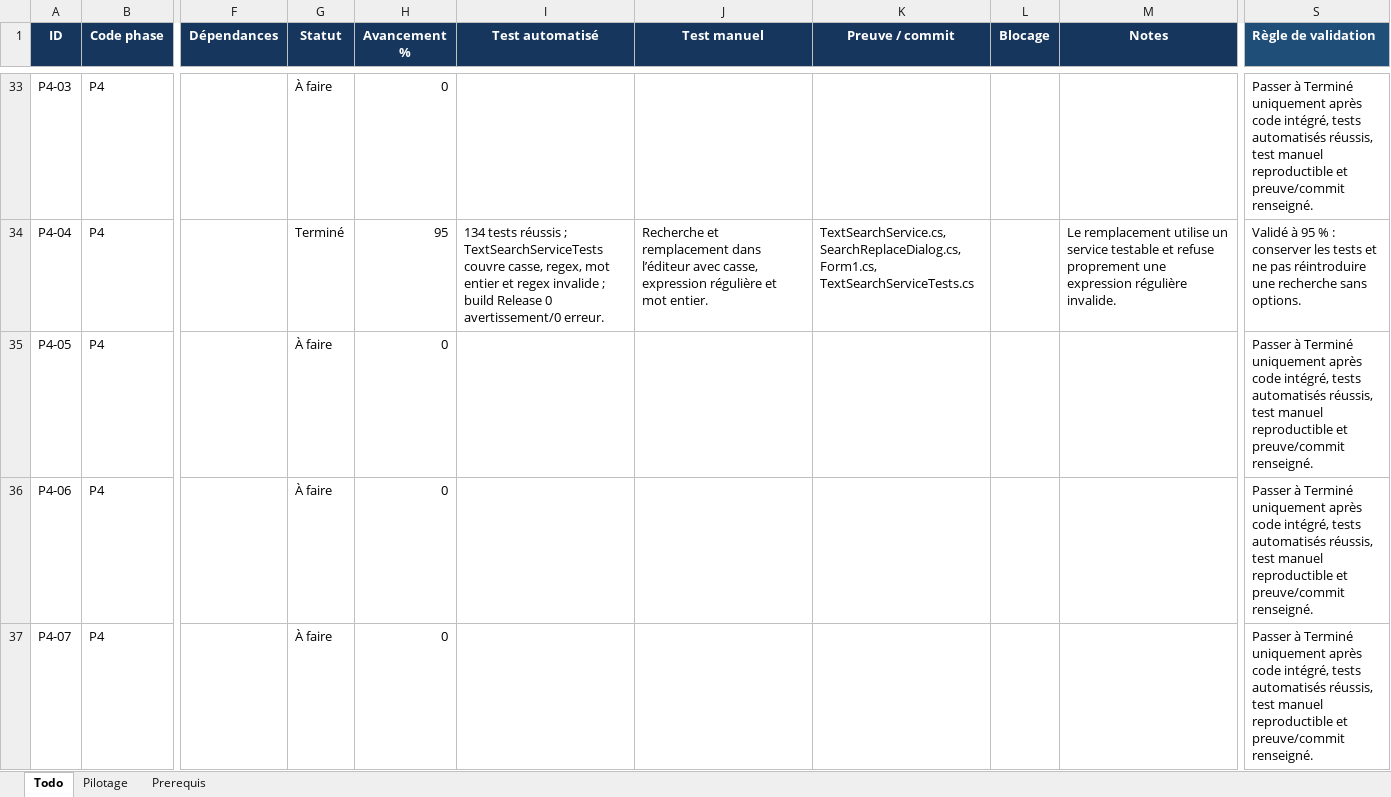
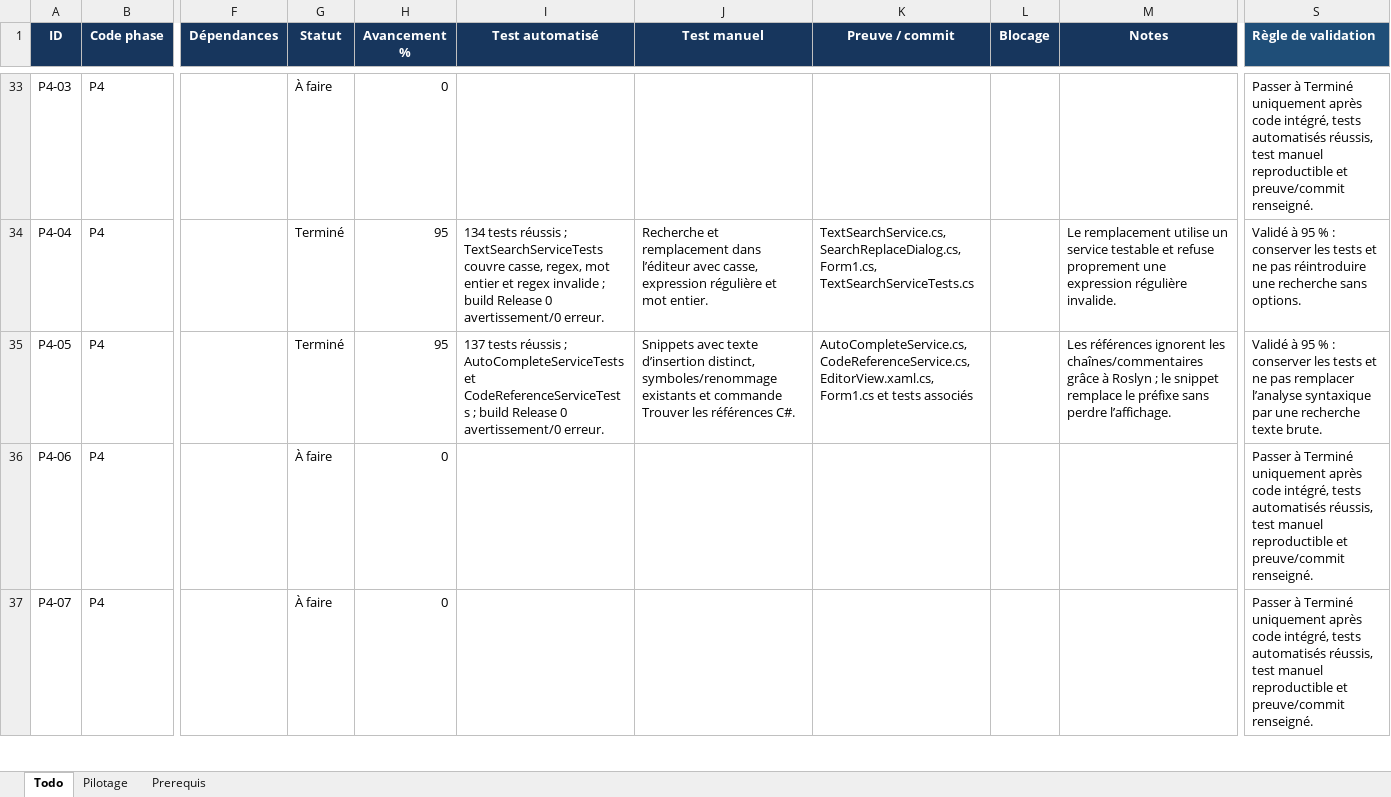
Before and after one commit to h8hxhhhfvx-create/KEYCE-CODE, an Excel workbook: outputs/KEYCE_CODE_TODO_PROFESSIONNEL.xlsx, sheet Todo, drawn as a sheet; only a part is shown, gaps mark what is left out; values as stored, in another font and other column widths than the file's, no borders; conditional formats not drawn; the diff names each change by its address in the sheet, - before the commit and + after, or states it on an @@ line.

Commit message:
feat(editor): add snippets and code references

```diff
--- a/outputs/KEYCE_CODE_TODO_PROFESSIONNEL.xlsx (sheet Todo)
+++ b/outputs/KEYCE_CODE_TODO_PROFESSIONNEL.xlsx (sheet Todo)
-G35 (Statut): À faire
+G35 (Statut): Terminé
-H35 (Avancement %): 0
+H35 (Avancement %): 95
-I35 (Test automatisé): (empty)
+I35 (Test automatisé): 137 tests réussis ; AutoCompleteServiceTests et CodeReferenceServiceTests ; build Release 0 avertissement/0 erreur.
-J35 (Test manuel): (empty)
+J35 (Test manuel): Snippets avec texte d’insertion distinct, symboles/renommage existants et commande Trouver les références C#.
-K35 (Preuve / commit): (empty)
+K35 (Preuve / commit): AutoCompleteService.cs, CodeReferenceService.cs, EditorView.xaml.cs, Form1.cs et tests associés
-M35 (Notes): (empty)
+M35 (Notes): Les références ignorent les chaînes/commentaires grâce à Roslyn ; le snippet remplace le préfixe sans perdre l’affichage.
-S35 (Règle de validation): Passer à Terminé uniquement après code intégré, tests automatisés réussis, test manuel reproductible et preuve/commit renseigné.
+S35 (Règle de validation): Validé à 95 % : conserver les tests et ne pas remplacer l’analyse syntaxique par une recherche texte brute.
```
Also changed, not shown: sheet Pilotage, 8 other files.
